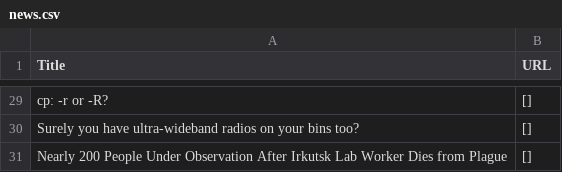
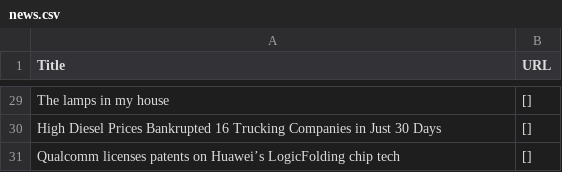
Before and after one commit to shawanhettiarachchi/hacker-news-scraper, a CSV file: news.csv, drawn as a sheet; only a part is shown, gaps mark what is left out; the diff covers the shown part only; the diff names each change by its address in the sheet, - before the commit and + after, or states it on an @@ line.

```diff
--- a/news.csv
+++ b/news.csv
-A29 (Title): cp: -r or -R?
+A29 (Title): The lamps in my house
-A30 (Title): Surely you have ultra-wideband radios on your bins too?
+A30 (Title): High Diesel Prices Bankrupted 16 Trucking Companies in Just 30 Days
-A31 (Title): Nearly 200 People Under Observation After Irkutsk Lab Worker Dies from Plague
+A31 (Title): Qualcomm licenses patents on Huawei’s LogicFolding chip tech
```
Also changed, not shown: 3 added rows, 3 removed rows and 24 edited cells elsewhere in this file.
